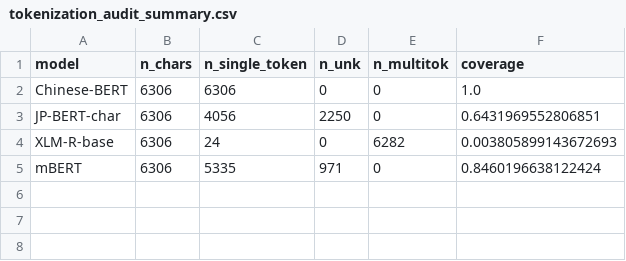
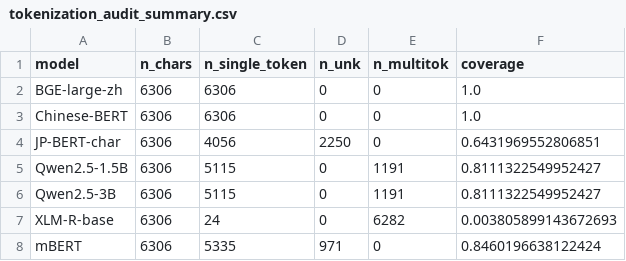
Before and after one commit to aryan35790jp/chinese_llm, a CSV file: results/tokenization_audit_summary.csv, drawn as a sheet; the diff names each change by its address in the sheet, - before the commit and + after, or states it on an @@ line.

```diff
--- a/results/tokenization_audit_summary.csv
+++ b/results/tokenization_audit_summary.csv
+row 2: BGE-large-zh | 6306 | 6306 | 0 | 0 | 1.0
+row 5: Qwen2.5-1.5B | 6306 | 5115 | 0 | 1191 | 0.8111322549952427
+row 6: Qwen2.5-3B | 6306 | 5115 | 0 | 1191 | 0.8111322549952427
```
Also changed, not shown: results/frequency_matched.csv, results/pseudoradical_control.csv, 32 other files.
